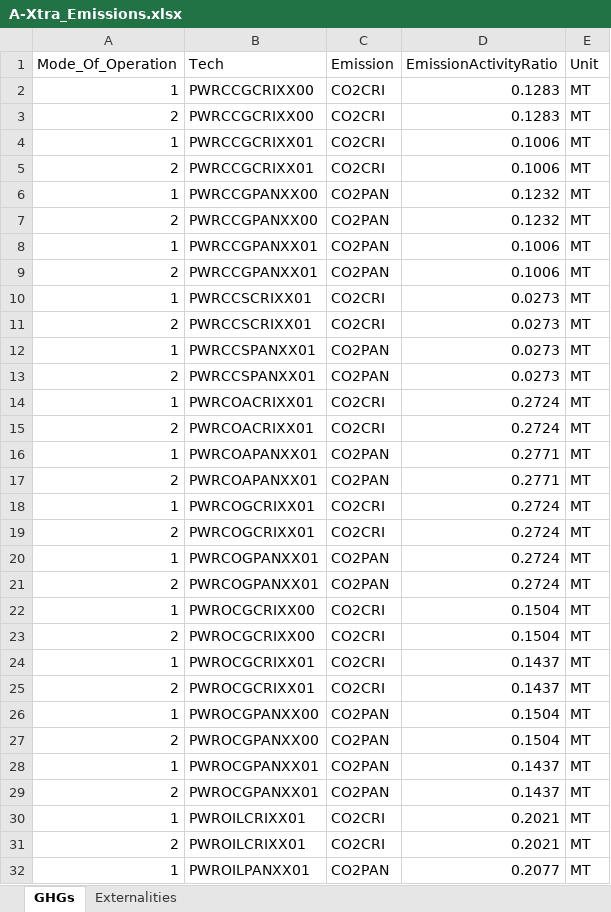
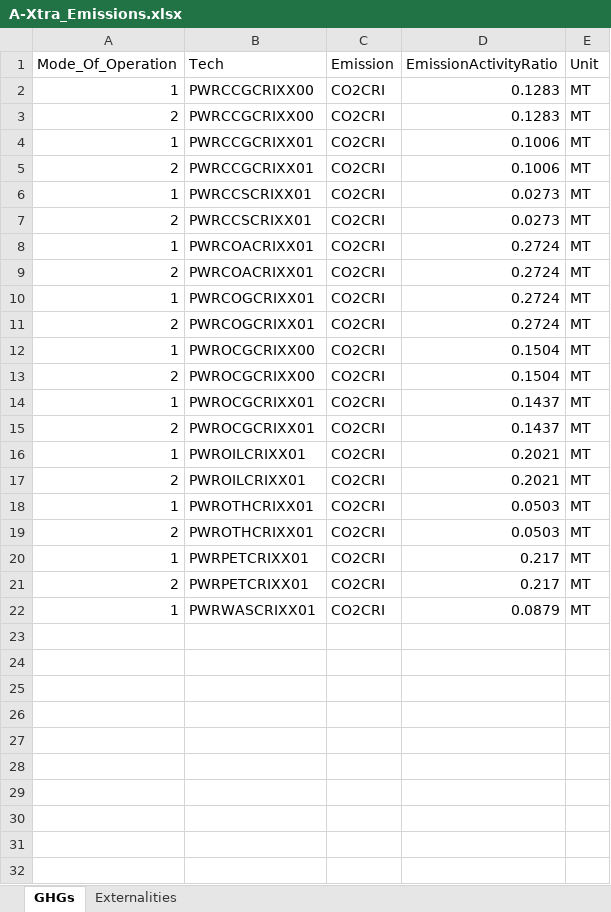
Before and after one commit to clg-admin/relac_tx, an Excel workbook: t1_confection/A2_Extra_Inputs/A-Xtra_Emissions.xlsx, sheet GHGs, drawn as a sheet; only a part is shown; the shorter side is filled out with more unchanged rows; values as stored, in another font and other column widths than the file's, no borders; the diff covers the shown part only; the diff names each change by its address in the sheet, - before the commit and + after, or states it on an @@ line.

```diff
--- a/t1_confection/A2_Extra_Inputs/A-Xtra_Emissions.xlsx (sheet GHGs)
+++ b/t1_confection/A2_Extra_Inputs/A-Xtra_Emissions.xlsx (sheet GHGs)
-row 6: 1 | PWRCCGPANXX00 | CO2PAN | 0.1232 | MT
-row 7: 2 | PWRCCGPANXX00 | CO2PAN | 0.1232 | MT
-row 8: 1 | PWRCCGPANXX01 | CO2PAN | 0.1006 | MT
-row 9: 2 | PWRCCGPANXX01 | CO2PAN | 0.1006 | MT
-row 12: 1 | PWRCCSPANXX01 | CO2PAN | 0.0273 | MT
-row 13: 2 | PWRCCSPANXX01 | CO2PAN | 0.0273 | MT
-row 16: 1 | PWRCOAPANXX01 | CO2PAN | 0.2771 | MT
-row 17: 2 | PWRCOAPANXX01 | CO2PAN | 0.2771 | MT
-row 20: 1 | PWRCOGPANXX01 | CO2PAN | 0.2724 | MT
-row 21: 2 | PWRCOGPANXX01 | CO2PAN | 0.2724 | MT
-row 26: 1 | PWROCGPANXX00 | CO2PAN | 0.1504 | MT
-row 27: 2 | PWROCGPANXX00 | CO2PAN | 0.1504 | MT
-row 28: 1 | PWROCGPANXX01 | CO2PAN | 0.1437 | MT
-row 29: 2 | PWROCGPANXX01 | CO2PAN | 0.1437 | MT
-row 32: 1 | PWROILPANXX01 | CO2PAN | 0.2077 | MT
```
Also changed, not shown: 6 removed rows elsewhere in this sheet, sheet Externalities, t1_confection/A1_Outputs/A-O_Demand.xlsx, t1_confection/A1_Outputs/A-O_Parametrization.xlsx, 8 other files.
